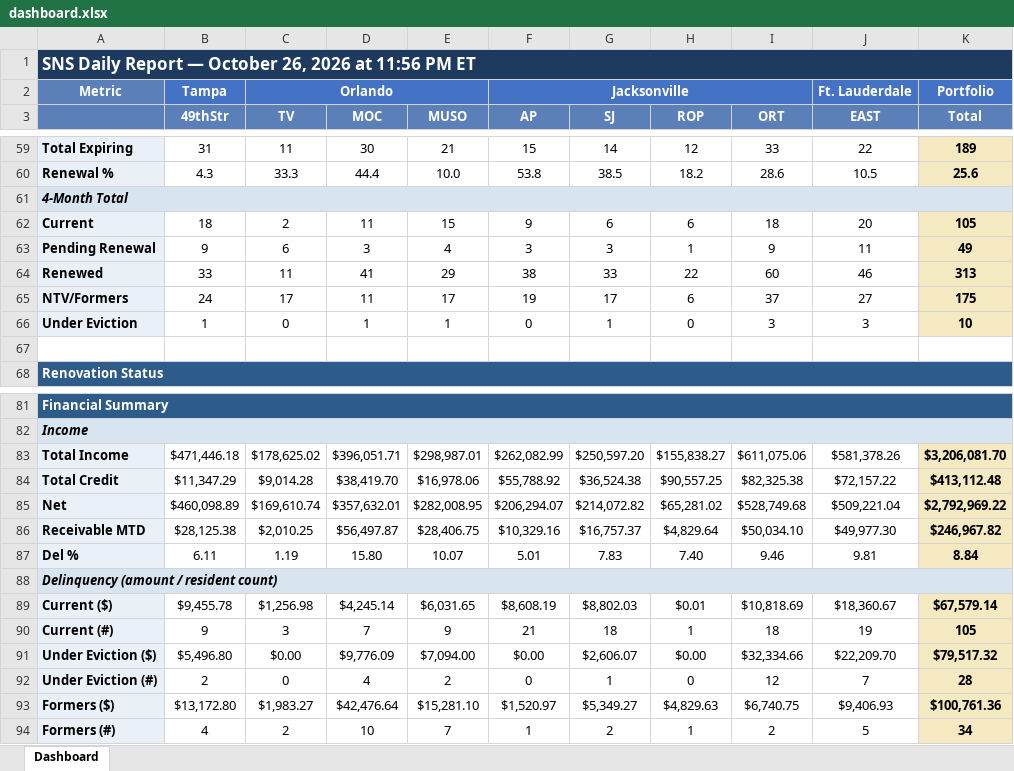
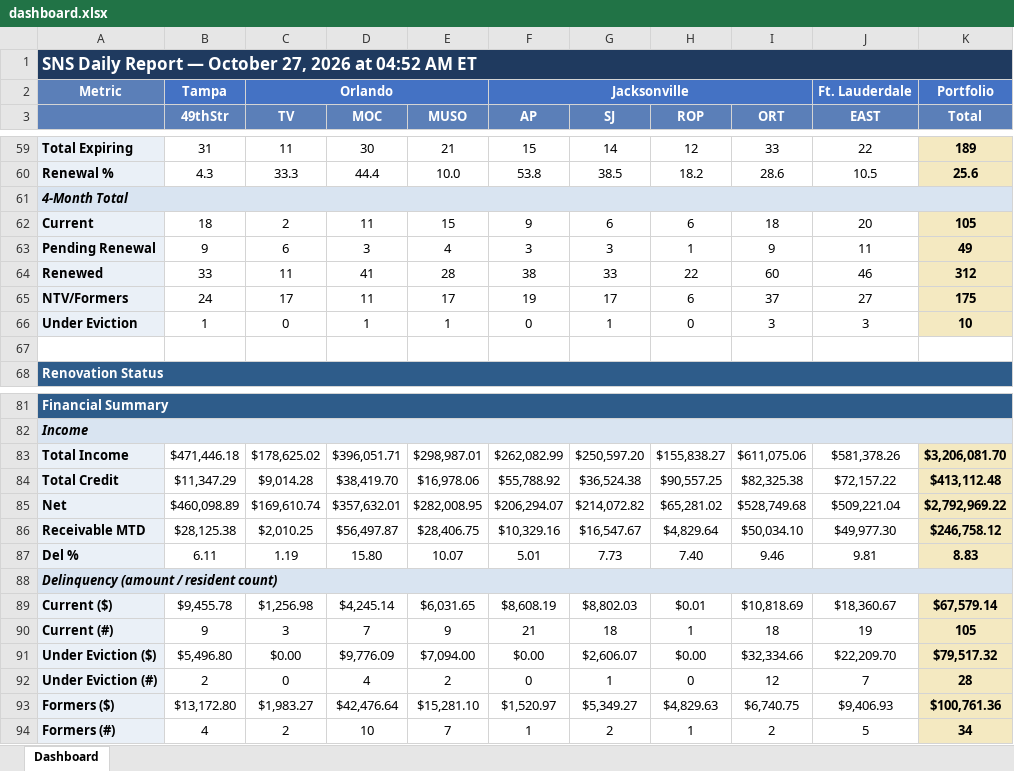
Before and after one commit to ymi-flowing/sns-daily-report, an Excel workbook: dashboard.xlsx, sheet Dashboard, drawn as a sheet; only a part is shown, gaps mark what is left out; values as stored, in another font and other column widths than the file's, no borders; the diff covers the shown part only; the diff names each change by its address in the sheet, - before the commit and + after, or states it on an @@ line.

```diff
--- a/dashboard.xlsx (sheet Dashboard)
+++ b/dashboard.xlsx (sheet Dashboard)
-A1: …— October 26, 2026 at 11:56 PM ET
+A1: …— October 27, 2026 at 04:52 AM ET
-E64 (MUSO): 29
+E64 (MUSO): 28
-K64 (Total): 313
+K64 (Total): 312
-G86 (SJ): $16,757.37
+G86 (SJ): $16,547.67
-K86 (Total): $246,967.82
+K86 (Total): $246,758.12
-G87 (SJ): 7.83
+G87 (SJ): 7.73
-K87 (Total): 8.84
+K87 (Total): 8.83
```
Also changed, not shown: 2 added rows, 2 removed rows and 17 edited cells elsewhere in this sheet, 3 other files.
